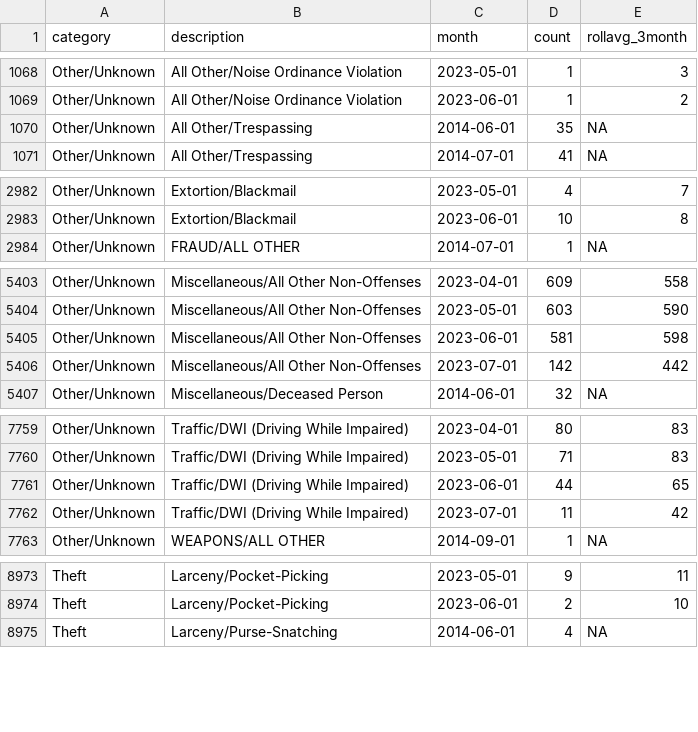
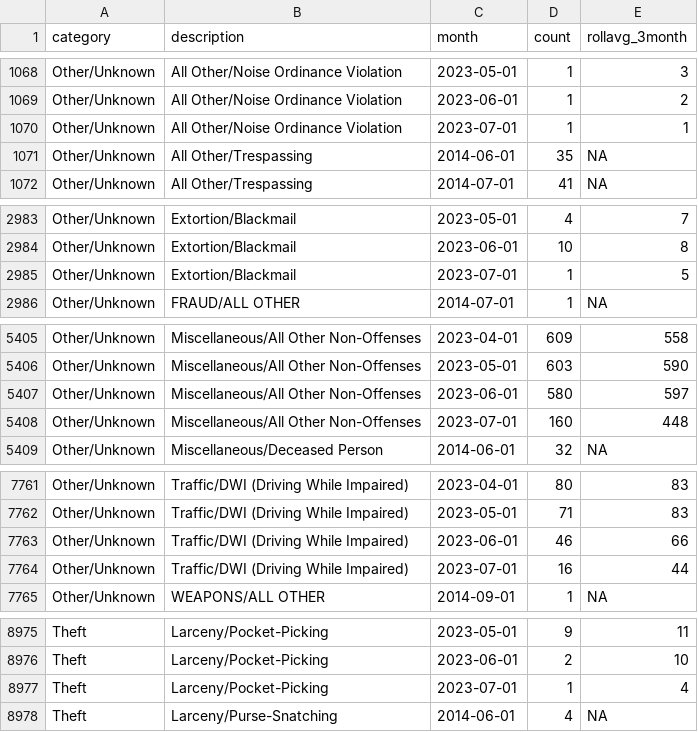
Before and after one commit to abcotvdata/safetytracker_raleigh, a CSV file: data/output/monthly/citywide_detailed_monthly.csv, drawn as a sheet; only a part is shown, gaps mark what is left out; the diff covers the shown part only.

Commit message:
New crime data collected

```diff
--- a/data/output/monthly/citywide_detailed_monthly.csv
+++ b/data/output/monthly/citywide_detailed_monthly.csv
@@ -1069,2 +1069,3 @@ Other/Unknown,All Other/Noise Ordinance Violation,2023-05-01,1,3
 Other/Unknown,All Other/Noise Ordinance Violation,2023-06-01,1,2
+Other/Unknown,All Other/Noise Ordinance Violation,2023-07-01,1,1
 Other/Unknown,All Other/Trespassing,2014-06-01,35,NA
@@ -2983,2 +2984,3 @@ Other/Unknown,Extortion/Blackmail,2023-05-01,4,7
 Other/Unknown,Extortion/Blackmail,2023-06-01,10,8
+Other/Unknown,Extortion/Blackmail,2023-07-01,1,5
 Other/Unknown,FRAUD/ALL OTHER,2014-07-01,1,NA
@@ -5404,4 +5406,4 @@ Other/Unknown,Miscellaneous/All Other Non-Offenses,2023-04-01,609,558
 Other/Unknown,Miscellaneous/All Other Non-Offenses,2023-05-01,603,590
-Other/Unknown,Miscellaneous/All Other Non-Offenses,2023-06-01,581,598
-Other/Unknown,Miscellaneous/All Other Non-Offenses,2023-07-01,142,442
+Other/Unknown,Miscellaneous/All Other Non-Offenses,2023-06-01,580,597
+Other/Unknown,Miscellaneous/All Other Non-Offenses,2023-07-01,160,448
 Other/Unknown,Miscellaneous/Deceased Person,2014-06-01,32,NA
@@ -7760,4 +7762,4 @@ Other/Unknown,Traffic/DWI (Driving While Impaired),2023-04-01,80,83
 Other/Unknown,Traffic/DWI (Driving While Impaired),2023-05-01,71,83
-Other/Unknown,Traffic/DWI (Driving While Impaired),2023-06-01,44,65
-Other/Unknown,Traffic/DWI (Driving While Impaired),2023-07-01,11,42
+Other/Unknown,Traffic/DWI (Driving While Impaired),2023-06-01,46,66
+Other/Unknown,Traffic/DWI (Driving While Impaired),2023-07-01,16,44
 Other/Unknown,WEAPONS/ALL OTHER,2014-09-01,1,NA
@@ -8974,2 +8976,3 @@ Theft,Larceny/Pocket-Picking,2023-05-01,9,11
 Theft,Larceny/Pocket-Picking,2023-06-01,2,10
+Theft,Larceny/Pocket-Picking,2023-07-01,1,4
 Theft,Larceny/Purse-Snatching,2014-06-01,4,NA
```
Also changed, not shown: 52 edited cells elsewhere in this file, data/output/city/citywide_detailed.csv, data/output/city/citywide_type.csv, 45 other files.
